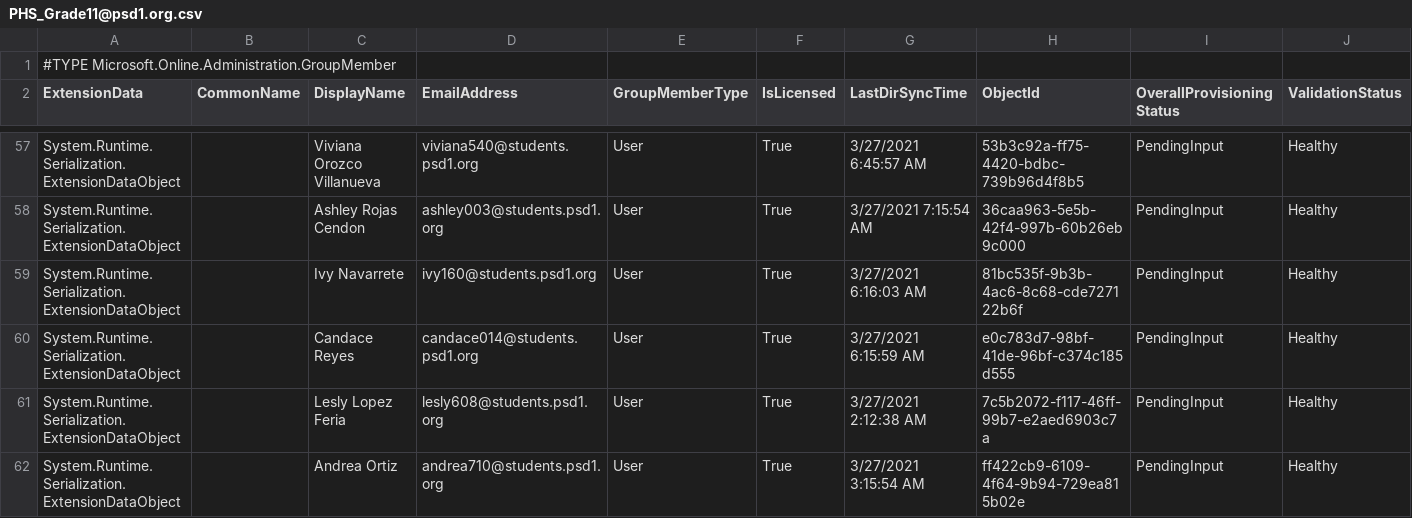
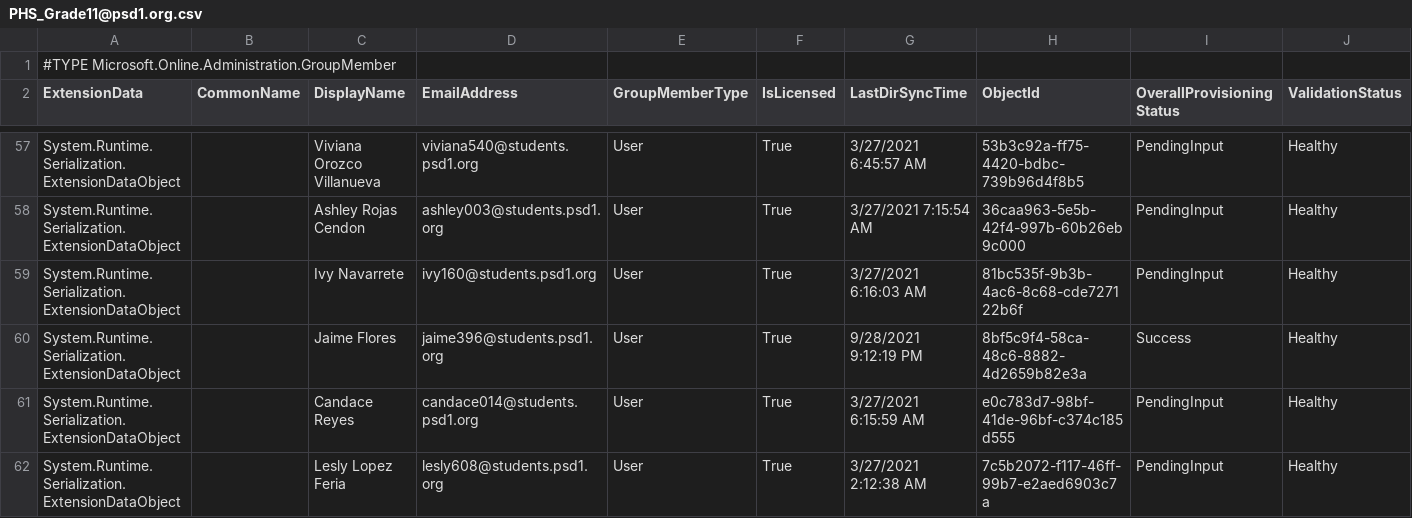
Before and after one commit to j-o-h-n-w-e-i-s/Misc, a CSV file: PHS_Grade11@psd1.org.csv, drawn as a sheet; only a part is shown, gaps mark what is left out; the shorter side is filled out with more unchanged rows; the diff covers the shown part only; the diff names each change by its address in the sheet, - before the commit and + after, or states it on an @@ line.

```diff
--- a/PHS_Grade11@psd1.org.csv
+++ b/PHS_Grade11@psd1.org.csv
+row 60: System.Runtime.Serialization.ExtensionDataObject |  | Jaime Flores | jaime396@students.psd1.org | User | True | 9/28/2021 9:12:19 PM | 8bf5c9f4-58ca-48c6-8882-4d2659b82e3a | Success | Healthy
```
Also changed, not shown: 2 added rows and 2 edited cells elsewhere in this file, PHS-Certificated@psd1.org.csv, PHS-Classified@psd1.org.csv, 7 other files.
